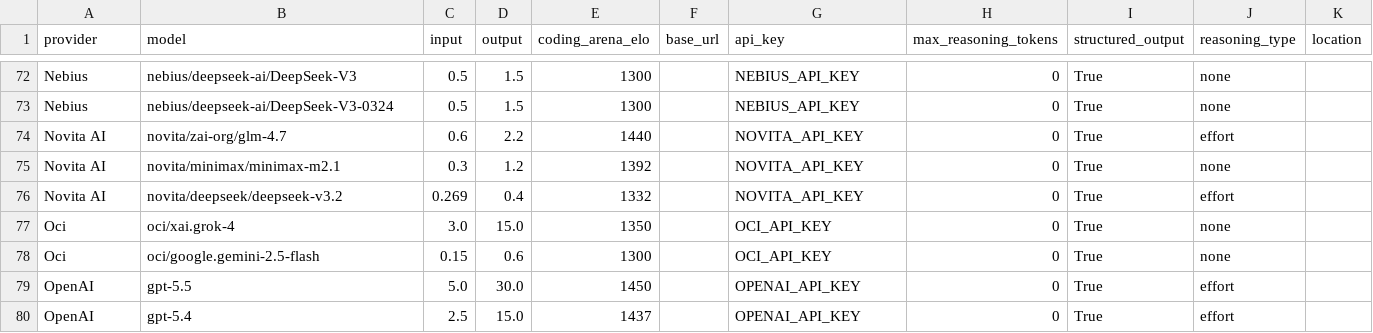
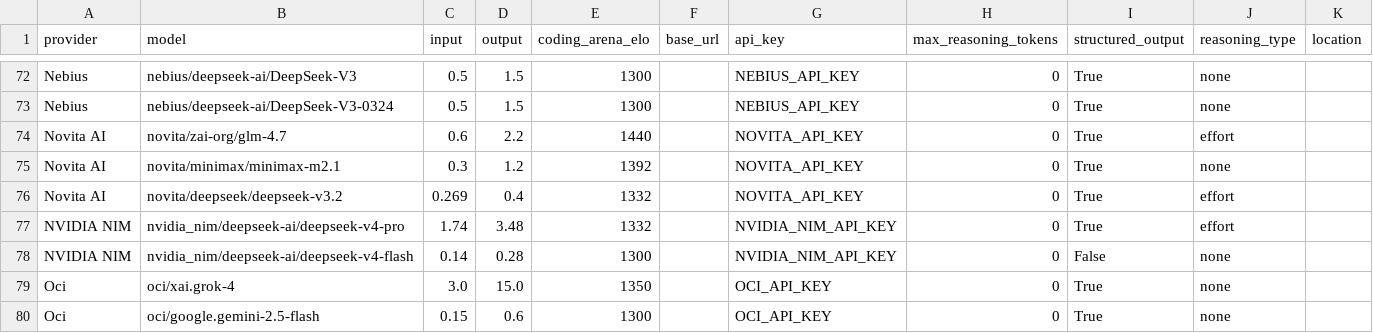
Before and after one commit to promptdriven/pdd, a CSV file: pdd/data/llm_model.csv, drawn as a sheet; only a part is shown, gaps mark what is left out; the shorter side is filled out with more unchanged rows.

```diff
--- a/pdd/data/llm_model.csv
+++ b/pdd/data/llm_model.csv
@@ -76,2 +76,4 @@ Novita AI,novita/minimax/minimax-m2.1,0.3,1.2,1392,,NOVITA_API_KEY,0,True,none,
 Novita AI,novita/deepseek/deepseek-v3.2,0.269,0.4,1332,,NOVITA_API_KEY,0,True,effort,
+NVIDIA NIM,nvidia_nim/deepseek-ai/deepseek-v4-pro,1.74,3.48,1332,,NVIDIA_NIM_API_KEY,0,True,effort,
+NVIDIA NIM,nvidia_nim/deepseek-ai/deepseek-v4-flash,0.14,0.28,1300,,NVIDIA_NIM_API_KEY,0,False,none,
 Oci,oci/xai.grok-4,3.0,15.0,1350,,OCI_API_KEY,0,True,none,
```
Also changed, not shown: examples/template_example/data/llm_model.csv.
